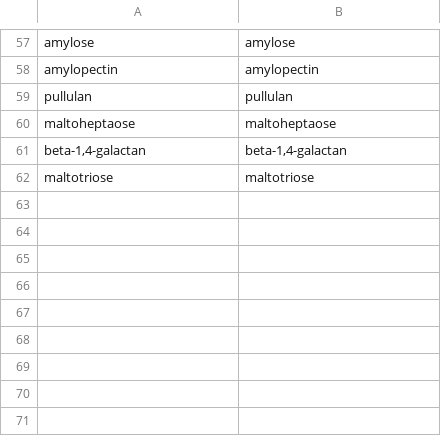
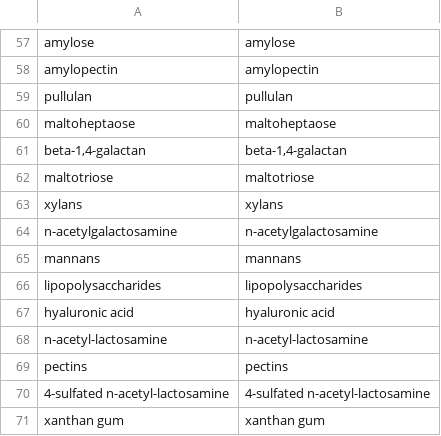
Before and after one commit to dgg32/huggingface_gpt3, a TSV file: cache.tsv, drawn as a sheet; only a part is shown, gaps mark what is left out.

Commit message:
update cache

```diff
--- a/cache.tsv
+++ b/cache.tsv
@@ -62 +62,10 @@ beta-1,4-galactan	beta-1,4-galactan
 maltotriose	maltotriose
+xylans	xylans
+n-acetylgalactosamine	n-acetylgalactosamine
+mannans	mannans
+lipopolysaccharides	lipopolysaccharides
+hyaluronic acid	hyaluronic acid
+n-acetyl-lactosamine	n-acetyl-lactosamine
+pectins	pectins
+4-sulfated n-acetyl-lactosamine	4-sulfated n-acetyl-lactosamine
+xanthan gum	xanthan gum
```
Also changed, not shown: 1 other file.
